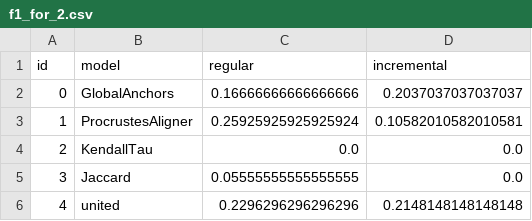
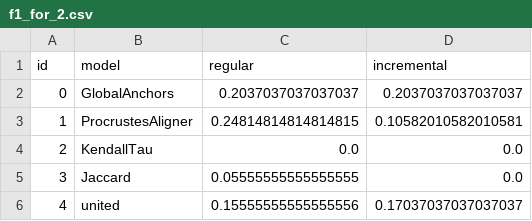
Before and after one commit to wadimiusz/diachrony, a CSV file: outputs/f1_for_2.csv, drawn as a sheet.

```diff
--- a/outputs/f1_for_2.csv
+++ b/outputs/f1_for_2.csv
@@ -1,6 +1,6 @@
 id,model,regular,incremental
-0,GlobalAnchors,0.16666666666666666,0.2037037037037037
-1,ProcrustesAligner,0.25925925925925924,0.10582010582010581
+0,GlobalAnchors,0.2037037037037037,0.2037037037037037
+1,ProcrustesAligner,0.24814814814814815,0.10582010582010581
 2,KendallTau,0.0,0.0
 3,Jaccard,0.05555555555555555,0.0
-4,united,0.2296296296296296,0.2148148148148148
+4,united,0.15555555555555556,0.17037037037037037
```
Also changed, not shown: outputs/f1_macro.csv, 2 other files.
